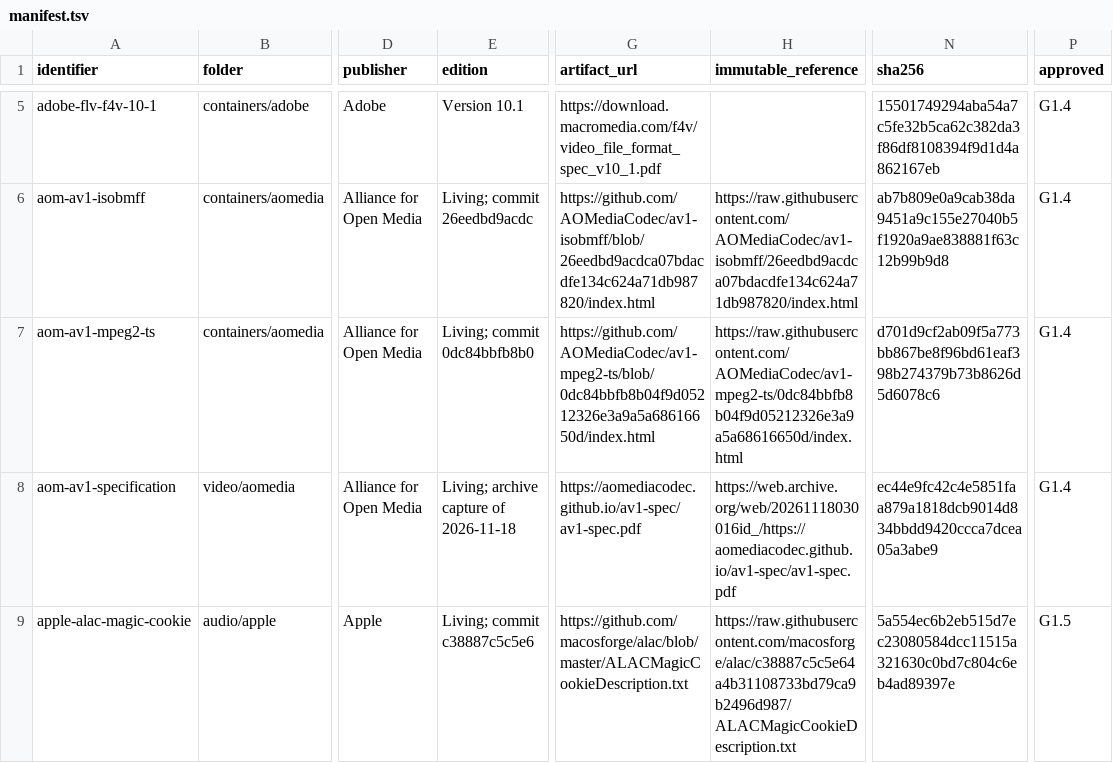
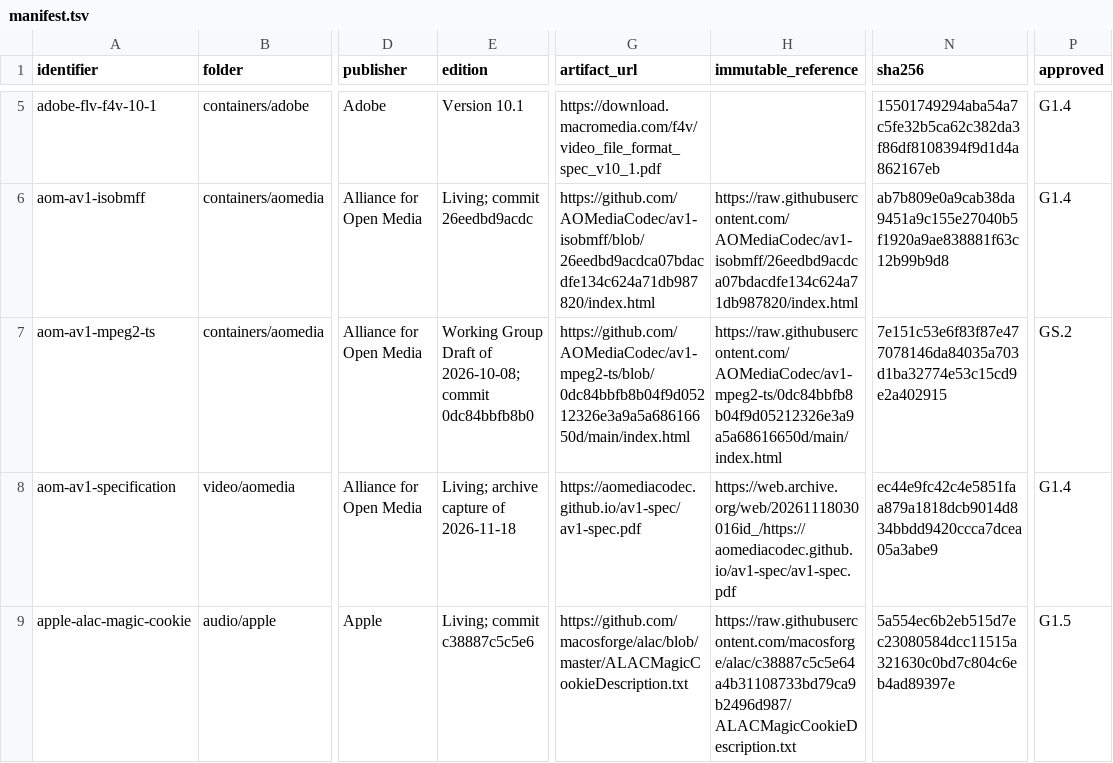
Before and after one commit to caoccao/cc-media-probe, a TSV file: docs/specs/manifest.tsv, drawn as a sheet; only a part is shown, gaps mark what is left out; the diff covers the shown part only; the diff names each change by its address in the sheet, - before the commit and + after, or states it on an @@ line.

```diff
--- a/docs/specs/manifest.tsv
+++ b/docs/specs/manifest.tsv
-E7 (edition): Living; commit 0dc84bbfb8b0
+E7 (edition): Working Group Draft of 2026-10-08; commit 0dc84bbfb8b0
-G7 (artifact_url): https://github.com/AOMediaCodec/av1-mpeg2-ts/blob/0dc84bbfb8b04f9d05212326e3a9a5a68616650d/index.html
+G7 (artifact_url): https://github.com/AOMediaCodec/av1-mpeg2-ts/blob/0dc84bbfb8b04f9d05212326e3a9a5a68616650d/main/index.html
-H7 (immutable_reference): https://raw.githubusercontent.com/AOMediaCodec/av1-mpeg2-ts/0dc84bbfb8b04f9d05212326e3a9a5a68616650d/index.html
+H7 (immutable_reference): https://raw.githubusercontent.com/AOMediaCodec/av1-mpeg2-ts/0dc84bbfb8b04f9d05212326e3a9a5a68616650d/main/index.html
-N7 (sha256): d701d9cf2ab09f5a773bb867be8f96bd61eaf398b274379b73b8626d5d6078c6
+N7 (sha256): 7e151c53e6f83f87e477078146da84035a703d1ba32774e53c15cd9e2a402915
-P7 (approved): G1.4
+P7 (approved): GS.2
```
Also changed, not shown: 3 added rows elsewhere in this file, docs/specs/coverage.tsv, docs/specs/deliverables.tsv, 3 other files.
